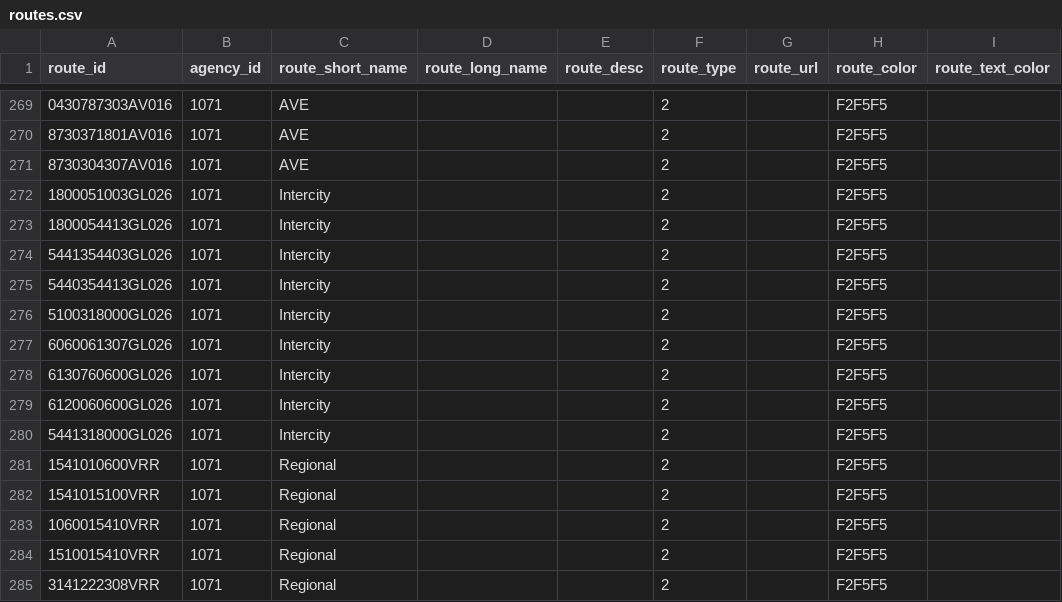
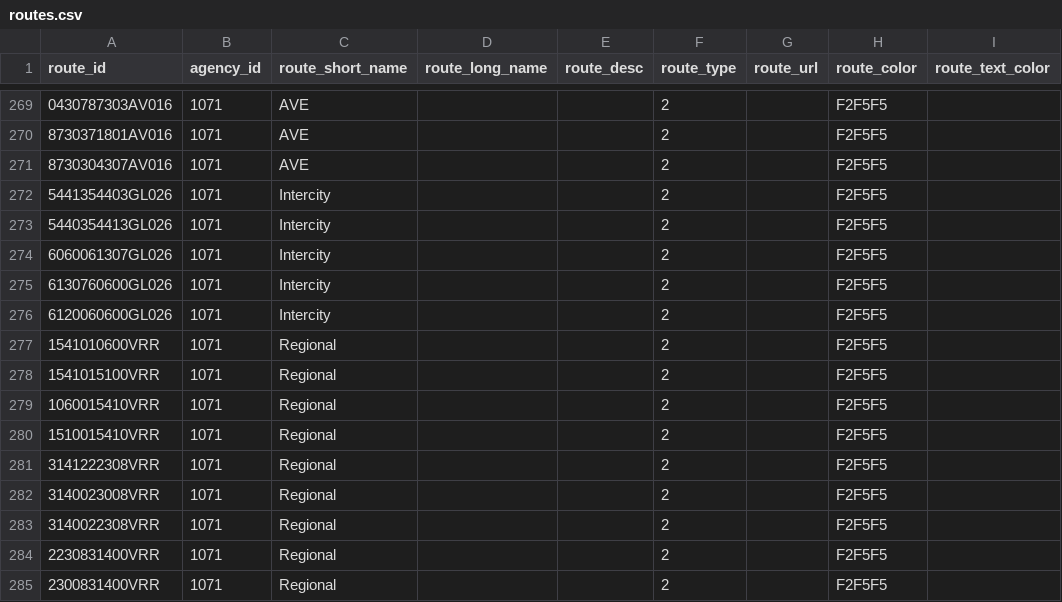
Before and after one commit to WireNext/laregorecorridogtfs, a CSV file: data_csv/routes.csv, drawn as a sheet; only a part is shown, gaps mark what is left out; the shorter side is filled out with more unchanged rows; the diff names each change by its address in the sheet, - before the commit and + after, or states it on an @@ line.

```diff
--- a/data_csv/routes.csv
+++ b/data_csv/routes.csv
-row 272: 1800051003GL026 | 1071 | Intercity |  |  | 2 |  | F2F5F5
-row 273: 1800054413GL026 | 1071 | Intercity |  |  | 2 |  | F2F5F5
-row 276: 5100318000GL026 | 1071 | Intercity |  |  | 2 |  | F2F5F5
-row 280: 5441318000GL026 | 1071 | Intercity |  |  | 2 |  | F2F5F5
```
Also changed, not shown: data_csv/calendar.csv, data_csv/trips.csv, 2 other files.
